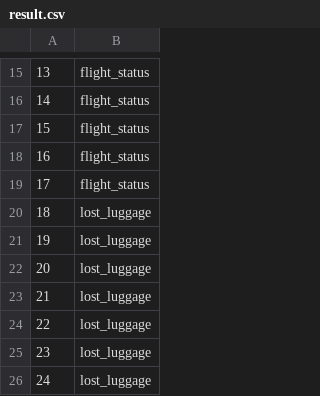
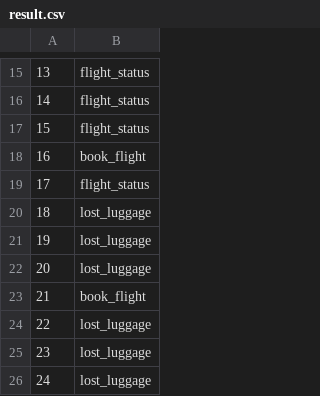
Before and after one commit to Baiame/intent_detection, a CSV file: output/result.csv, drawn as a sheet; only a part is shown, gaps mark what is left out; the diff covers the shown part only.

```diff
--- a/output/result.csv
+++ b/output/result.csv
@@ -17,3 +17,3 @@
 15,flight_status
-16,flight_status
+16,book_flight
 17,flight_status
@@ -22,3 +22,3 @@
 20,lost_luggage
-21,lost_luggage
+21,book_flight
 22,lost_luggage
```
Also changed, not shown: 11 edited cells elsewhere in this file, 3 other files.
